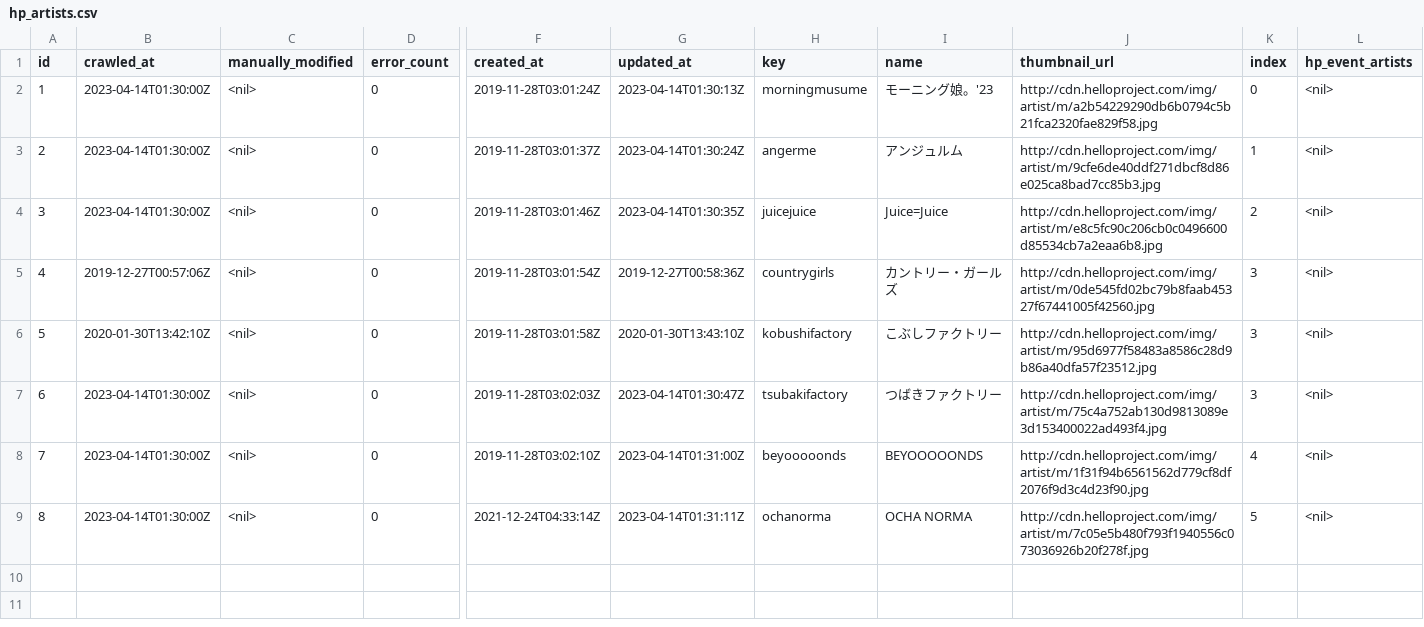
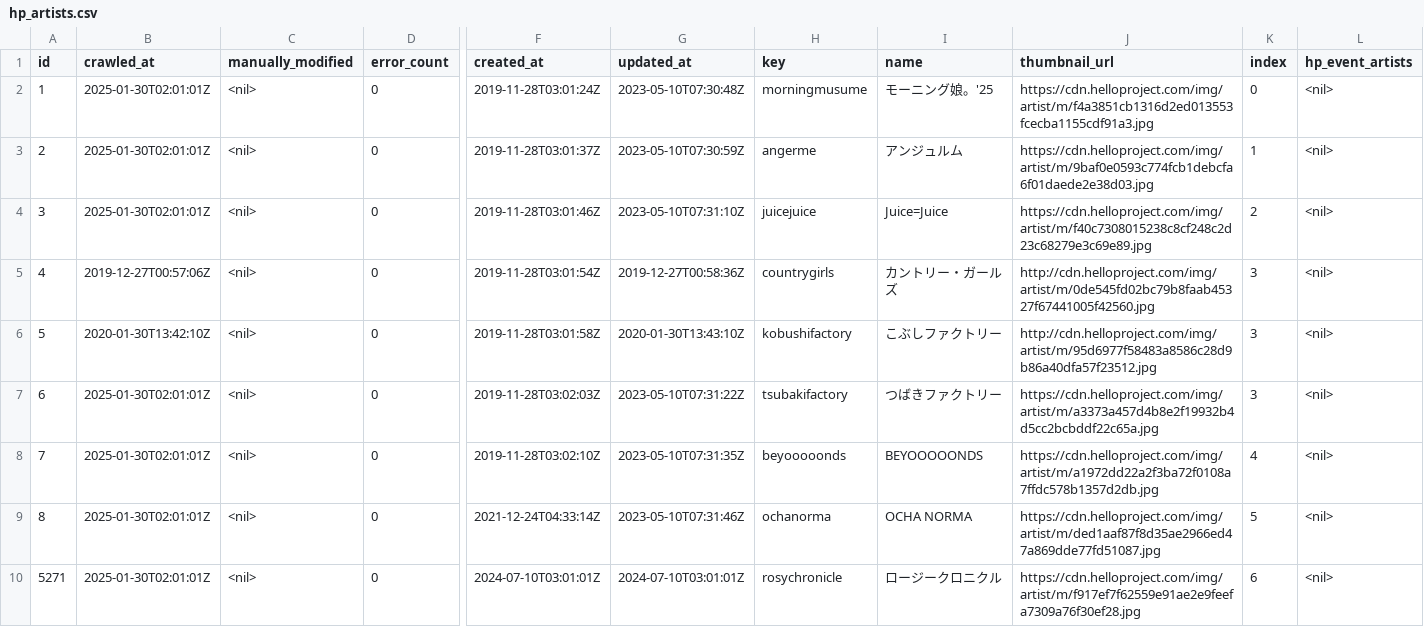
Before and after one commit to yssk22/hpapp, a CSV file: go/data/hp_artists.csv, drawn as a sheet; only a part is shown, gaps mark what is left out; rows hold the shown columns only; the diff names each change by its address in the sheet, - before the commit and + after, or states it on an @@ line.

```diff
--- a/go/data/hp_artists.csv
+++ b/go/data/hp_artists.csv
-B2:B4 (crawled_at): 2023-04-14T01:30:00Z
+B2:B4 (crawled_at): 2025-01-30T02:01:01Z
-G2 (updated_at): 2023-04-14T01:30:13Z
+G2 (updated_at): 2023-05-10T07:30:48Z
-I2 (name): モーニング娘。'23
+I2 (name): モーニング娘。'25
-J2 (thumbnail_url): http://cdn.helloproject.com/img/artist/m/a2b54229290db6b0794c5b21fca2320fae829f58.jpg
+J2 (thumbnail_url): https://cdn.helloproject.com/img/artist/m/f4a3851cb1316d2ed013553fcecba1155cdf91a3.jpg
-G3 (updated_at): 2023-04-14T01:30:24Z
+G3 (updated_at): 2023-05-10T07:30:59Z
-J3 (thumbnail_url): http://cdn.helloproject.com/img/artist/m/9cfe6de40ddf271dbcf8d86e025ca8bad7cc85b3.jpg
+J3 (thumbnail_url): https://cdn.helloproject.com/img/artist/m/9baf0e0593c774fcb1debcfa6f01daede2e38d03.jpg
-G4 (updated_at): 2023-04-14T01:30:35Z
+G4 (updated_at): 2023-05-10T07:31:10Z
-J4 (thumbnail_url): http://cdn.helloproject.com/img/artist/m/e8c5fc90c206cb0c0496600d85534cb7a2eaa6b8.jpg
+J4 (thumbnail_url): https://cdn.helloproject.com/img/artist/m/f40c7308015238c8cf248c2d23c68279e3c69e89.jpg
-B7:B9 (crawled_at): 2023-04-14T01:30:00Z
+B7:B9 (crawled_at): 2025-01-30T02:01:01Z
-G7 (updated_at): 2023-04-14T01:30:47Z
+G7 (updated_at): 2023-05-10T07:31:22Z
-J7 (thumbnail_url): http://cdn.helloproject.com/img/artist/m/75c4a752ab130d9813089e3d153400022ad493f4.jpg
+J7 (thumbnail_url): https://cdn.helloproject.com/img/artist/m/a3373a457d4b8e2f19932b4d5cc2bcbddf22c65a.jpg
-G8 (updated_at): 2023-04-14T01:31:00Z
+G8 (updated_at): 2023-05-10T07:31:35Z
-J8 (thumbnail_url): http://cdn.helloproject.com/img/artist/m/1f31f94b6561562d779cf8df2076f9d3c4d23f90.jpg
+J8 (thumbnail_url): https://cdn.helloproject.com/img/artist/m/a1972dd22a2f3ba72f0108a7ffdc578b1357d2db.jpg
-G9 (updated_at): 2023-04-14T01:31:11Z
+G9 (updated_at): 2023-05-10T07:31:46Z
-J9 (thumbnail_url): http://cdn.helloproject.com/img/artist/m/7c05e5b480f793f1940556c073036926b20f278f.jpg
+J9 (thumbnail_url): https://cdn.helloproject.com/img/artist/m/ded1aaf87f8d35ae2966ed47a869dde77fd51087.jpg
+row 10: 5271 | 2025-01-30T02:01:01Z | <nil> | 0 | 2024-07-10T03:01:01Z | 2024-07-10T03:01:01Z | rosychronicle | ロージークロニクル | https://cdn.helloproject.com/img/artist/m/f917ef7f62559e91ae2e9feefa7309a76f30ef28.jpg | 6 | <nil>
```
Also changed, not shown: go/data/hp_assets.csv, go/data/hp_member_assets.csv, 33 other files.
